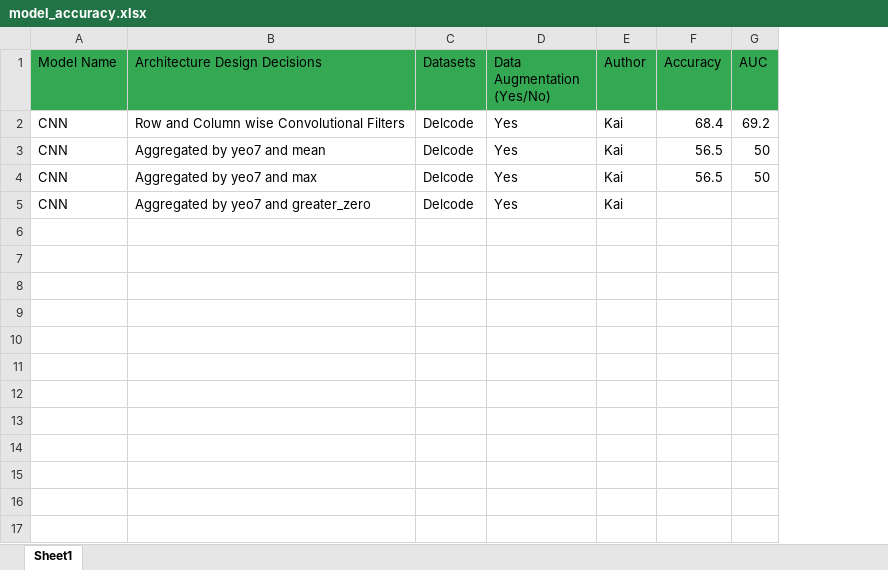
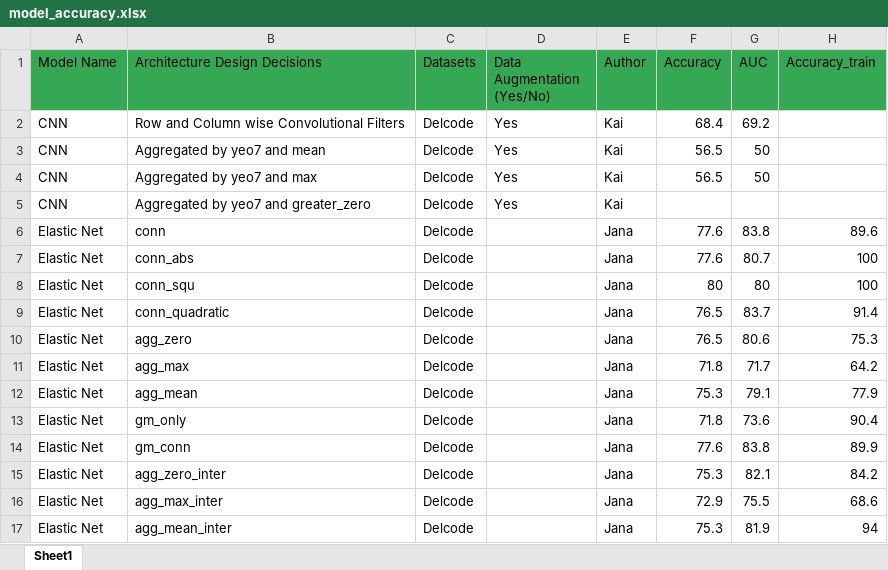
Before and after one commit to JanaGauss/Connectome, an Excel workbook: models/model_accuracy.xlsx, sheet Sheet1, drawn as a sheet; values as stored, in another font and other column widths than the file's, no borders; table styles not drawn; the diff names each change by its address in the sheet, - before the commit and + after, or states it on an @@ line.

Commit message:
update excel comparison model performance

```diff
--- a/models/model_accuracy.xlsx (sheet Sheet1)
+++ b/models/model_accuracy.xlsx (sheet Sheet1)
+column H (Accuracy_train), empty
+row 6: Elastic Net | conn | Delcode |  | Jana | 77.6 | 83.8 | 89.6
+row 7: Elastic Net | conn_abs | Delcode |  | Jana | 77.6 | 80.7 | 100
+row 8: Elastic Net | conn_squ | Delcode |  | Jana | 80 | 80 | 100
+row 9: Elastic Net | conn_quadratic | Delcode |  | Jana | 76.5 | 83.7 | 91.4
+row 10: Elastic Net | agg_zero | Delcode |  | Jana | 76.5 | 80.6 | 75.3
+row 11: Elastic Net | agg_max | Delcode |  | Jana | 71.8 | 71.7 | 64.2
+row 12: Elastic Net | agg_mean | Delcode |  | Jana | 75.3 | 79.1 | 77.9
+row 13: Elastic Net | gm_only | Delcode |  | Jana | 71.8 | 73.6 | 90.4
+row 14: Elastic Net | gm_conn | Delcode |  | Jana | 77.6 | 83.8 | 89.9
+row 15: Elastic Net | agg_zero_inter | Delcode |  | Jana | 75.3 | 82.1 | 84.2
+row 16: Elastic Net | agg_max_inter | Delcode |  | Jana | 72.9 | 75.5 | 68.6
+row 17: Elastic Net | agg_mean_inter | Delcode |  | Jana | 75.3 | 81.9 | 94
```
